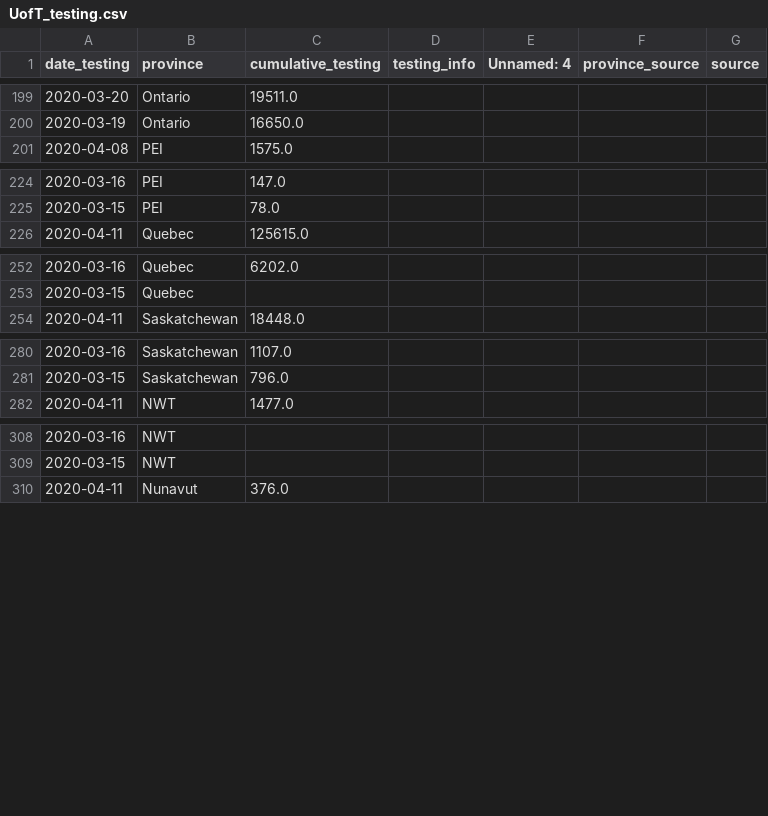
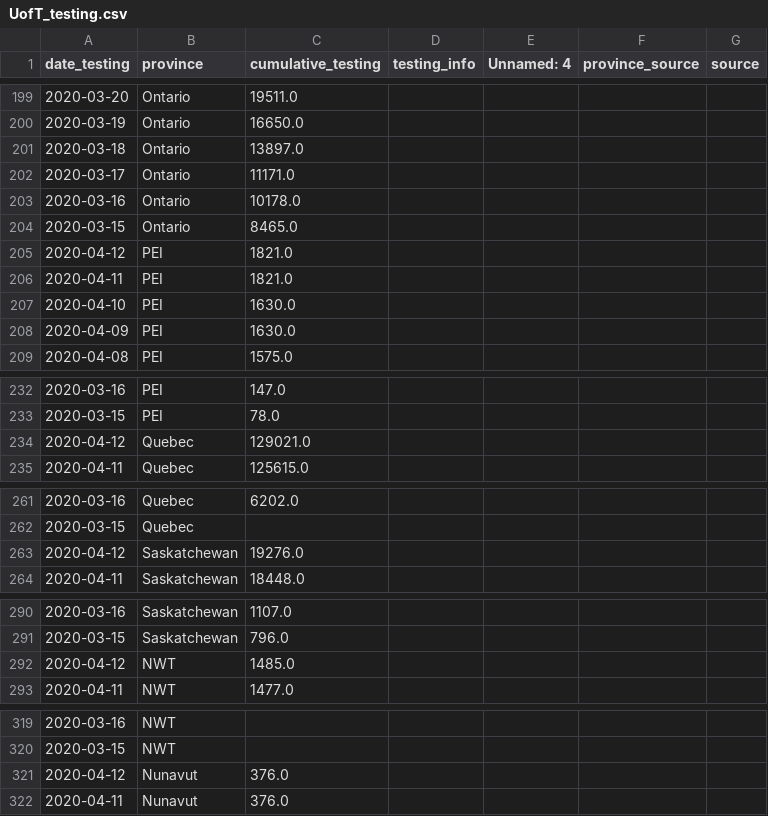
Before and after one commit to nickbent/covid-quebec-ontario, a CSV file: data/Canada/UofT_testing.csv, drawn as a sheet; only a part is shown, gaps mark what is left out; the diff covers the shown part only.

```diff
--- a/data/Canada/UofT_testing.csv
+++ b/data/Canada/UofT_testing.csv
@@ -200,2 +200,10 @@ date_testing,province,cumulative_testing,testing_info,Unnamed: 4,province_source
 2020-03-19,Ontario,16650.0,,,,
+2020-03-18,Ontario,13897.0,,,,
+2020-03-17,Ontario,11171.0,,,,
+2020-03-16,Ontario,10178.0,,,,
+2020-03-15,Ontario,8465.0,,,,
+2020-04-12,PEI,1821.0,,,,
+2020-04-11,PEI,1821.0,,,,
+2020-04-10,PEI,1630.0,,,,
+2020-04-09,PEI,1630.0,,,,
 2020-04-08,PEI,1575.0,,,,
@@ -225,2 +233,3 @@ date_testing,province,cumulative_testing,testing_info,Unnamed: 4,province_source
 2020-03-15,PEI,78.0,,,,
+2020-04-12,Quebec,129021.0,,,,
 2020-04-11,Quebec,125615.0,,,,
@@ -253,2 +262,3 @@ date_testing,province,cumulative_testing,testing_info,Unnamed: 4,province_source
 2020-03-15,Quebec,,,,,
+2020-04-12,Saskatchewan,19276.0,,,,
 2020-04-11,Saskatchewan,18448.0,,,,
@@ -281,2 +291,3 @@ date_testing,province,cumulative_testing,testing_info,Unnamed: 4,province_source
 2020-03-15,Saskatchewan,796.0,,,,
+2020-04-12,NWT,1485.0,,,,
 2020-04-11,NWT,1477.0,,,,
@@ -309,2 +320,3 @@ date_testing,province,cumulative_testing,testing_info,Unnamed: 4,province_source
 2020-03-15,NWT,,,,,
+2020-04-12,Nunavut,376.0,,,,
 2020-04-11,Nunavut,376.0,,,,
```
Also changed, not shown: 1 added row elsewhere in this file, data/Canada/GC.csv, data/Canada/JHU_deaths.csv, 25 other files.
